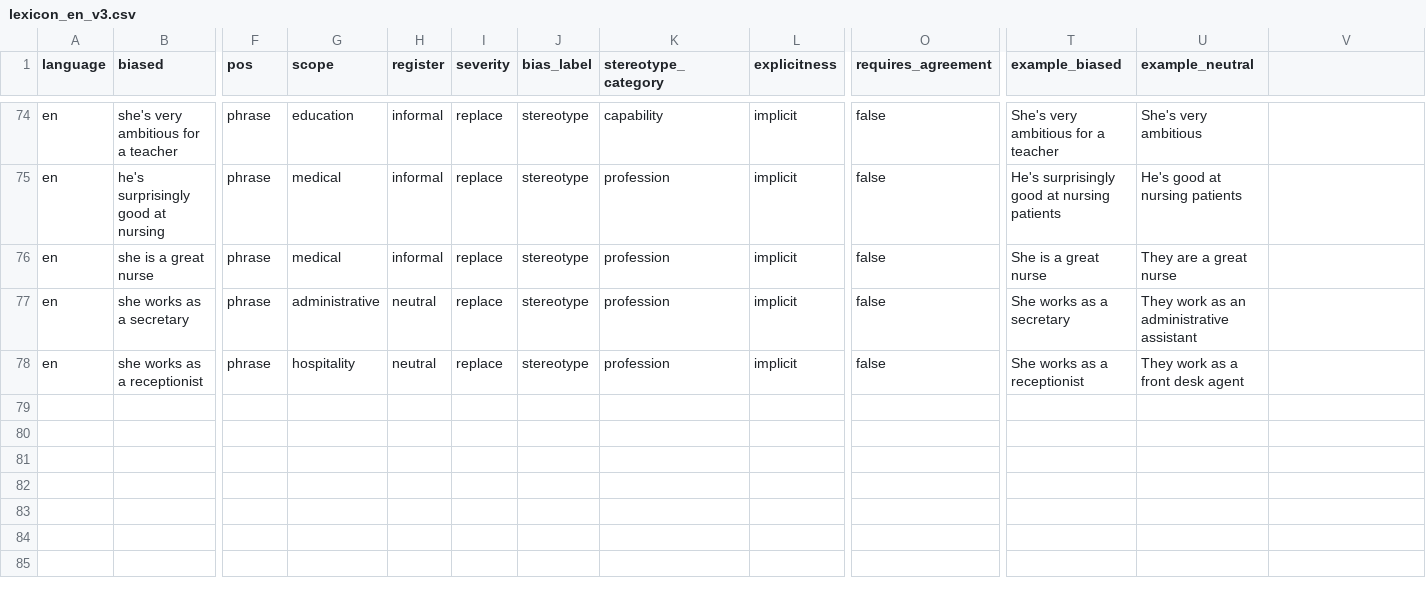
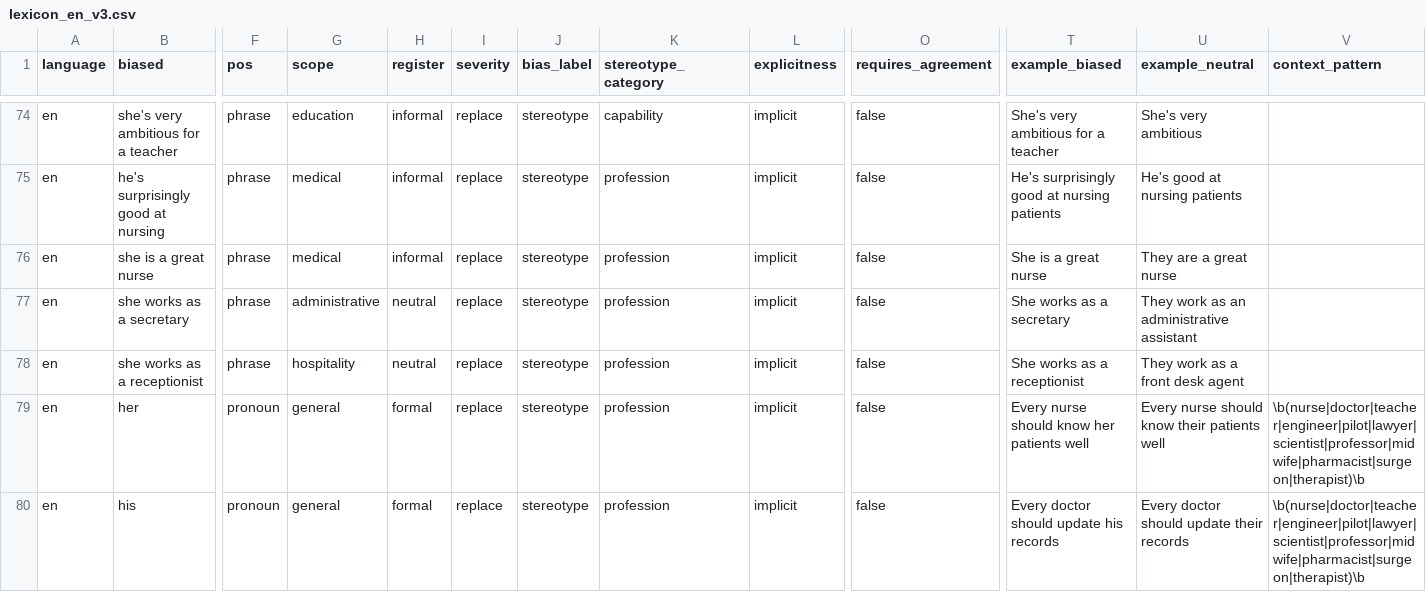
Before and after one commit to Stella-Achar-Oiro/gender-sensitization-engine, a CSV file: rules/lexicon_en_v3.csv, drawn as a sheet; only a part is shown, gaps mark what is left out; rows hold the shown columns only; the diff names each change by its address in the sheet, - before the commit and + after, or states it on an @@ line.

Commit message:
feat(demo): batch/paragraph mode, PDF upload, voice input, word diff, EN pronoun fix
- frontend: mode tabs (Sentence / Paragraph / PDF Upload) with sentence splitter
  calling /rewrite/batch for paragraph analysis
- frontend: BatchView component — per-sentence inline highlight + correction summary
- frontend: voice input via Web Speech API (mic button in textarea, lang-aware locale)
- frontend: DiffView WordDiffView — LCS word-level diff shows red deleted / green inserted tokens inline
- api: /rewrite/pdf endpoint — extract text with pypdf, split sentences, batch-rewrite (max 200 sentences, 10 MB)
- api/rules_engine: honour 'patterns' column as raw regex when set; add 'context_pattern' column for context-gated rules
- rules/lexicon_en_v3: her/his → their when profession noun present in sentence (nurse, doctor, teacher, engineer, etc.)
- requirements_docker: add pypdf>=4.0.0

```diff
--- a/rules/lexicon_en_v3.csv
+++ b/rules/lexicon_en_v3.csv
-V1: (empty)
+V1: context_pattern
+row 79: en | her | pronoun | general | formal | replace | stereotype | profession | implicit | false | Every nurse should know her patients well | Every nurse should know their patients well | \b(nurse|doctor|teacher|engineer|pilot|lawyer|scientist|professor|midwife|pharmacist|surgeon|therapist)\b
+row 80: en | his | pronoun | general | formal | replace | stereotype | profession | implicit | false | Every doctor should update his records | Every doctor should update their records | \b(nurse|doctor|teacher|engineer|pilot|lawyer|scientist|professor|midwife|pharmacist|surgeon|therapist)\b
```
Also changed, not shown: 7 other files.
